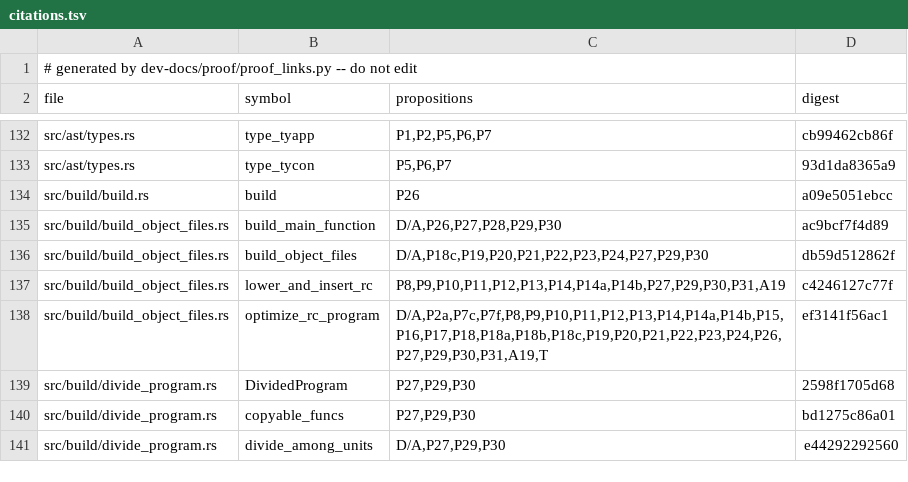
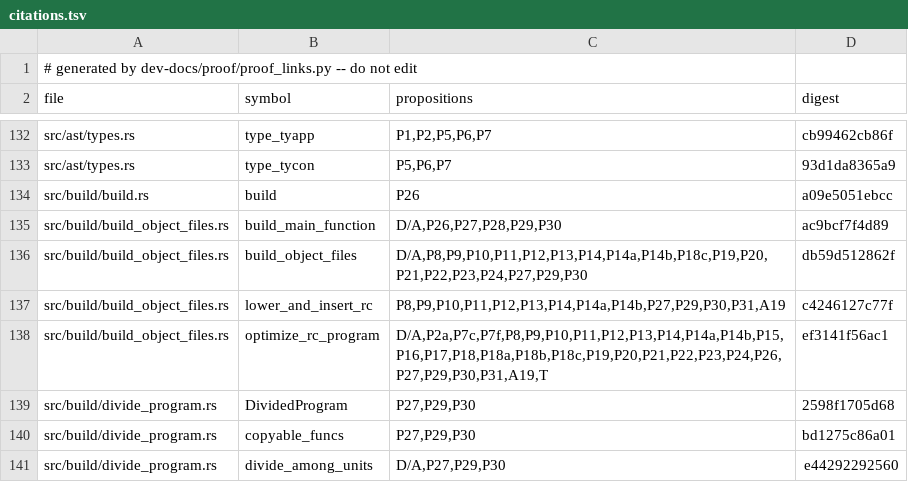
Before and after one commit to tttmmmyyyy/fixlang, a TSV file: dev-docs/proof/rc_ir/borrow-cancel/citations.tsv, drawn as a sheet; only a part is shown, gaps mark what is left out.

```diff
--- a/dev-docs/proof/rc_ir/borrow-cancel/citations.tsv
+++ b/dev-docs/proof/rc_ir/borrow-cancel/citations.tsv
@@ -135,3 +135,3 @@ src/build/build.rs	build	P26	a09e5051ebcc
 src/build/build_object_files.rs	build_main_function	D/A,P26,P27,P28,P29,P30	ac9bcf7f4d89
-src/build/build_object_files.rs	build_object_files	D/A,P18c,P19,P20,P21,P22,P23,P24,P27,P29,P30	db59d512862f
+src/build/build_object_files.rs	build_object_files	D/A,P8,P9,P10,P11,P12,P13,P14,P14a,P14b,P18c,P19,P20,P21,P22,P23,P24,P27,P29,P30	db59d512862f
 src/build/build_object_files.rs	lower_and_insert_rc	P8,P9,P10,P11,P12,P13,P14,P14a,P14b,P27,P29,P30,P31,A19	c4246127c77f
```
Also changed, not shown: 5 other files.
